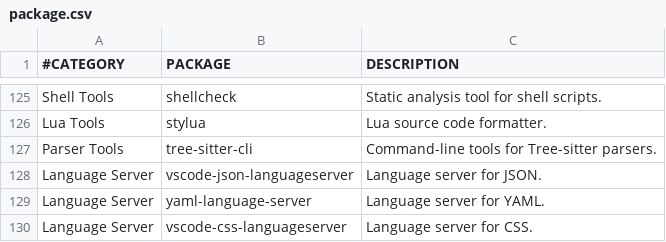
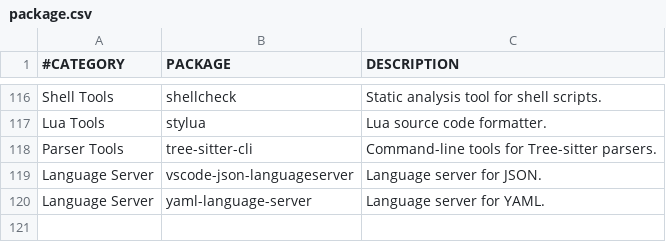
Before and after one commit to cipherodio/archstrap, a CSV file: package.csv, drawn as a sheet; only a part is shown, gaps mark what is left out; the diff covers the shown part only.

```diff
--- a/package.csv
+++ b/package.csv
@@ -129,2 +120 @@ Language Server,vscode-json-languageserver,Language server for JSON.
 Language Server,yaml-language-server,Language server for YAML.
-Language Server,vscode-css-languageserver,Language server for CSS.
```
Also changed, not shown: 2 added rows and 11 removed rows elsewhere in this file, 2 other files.
